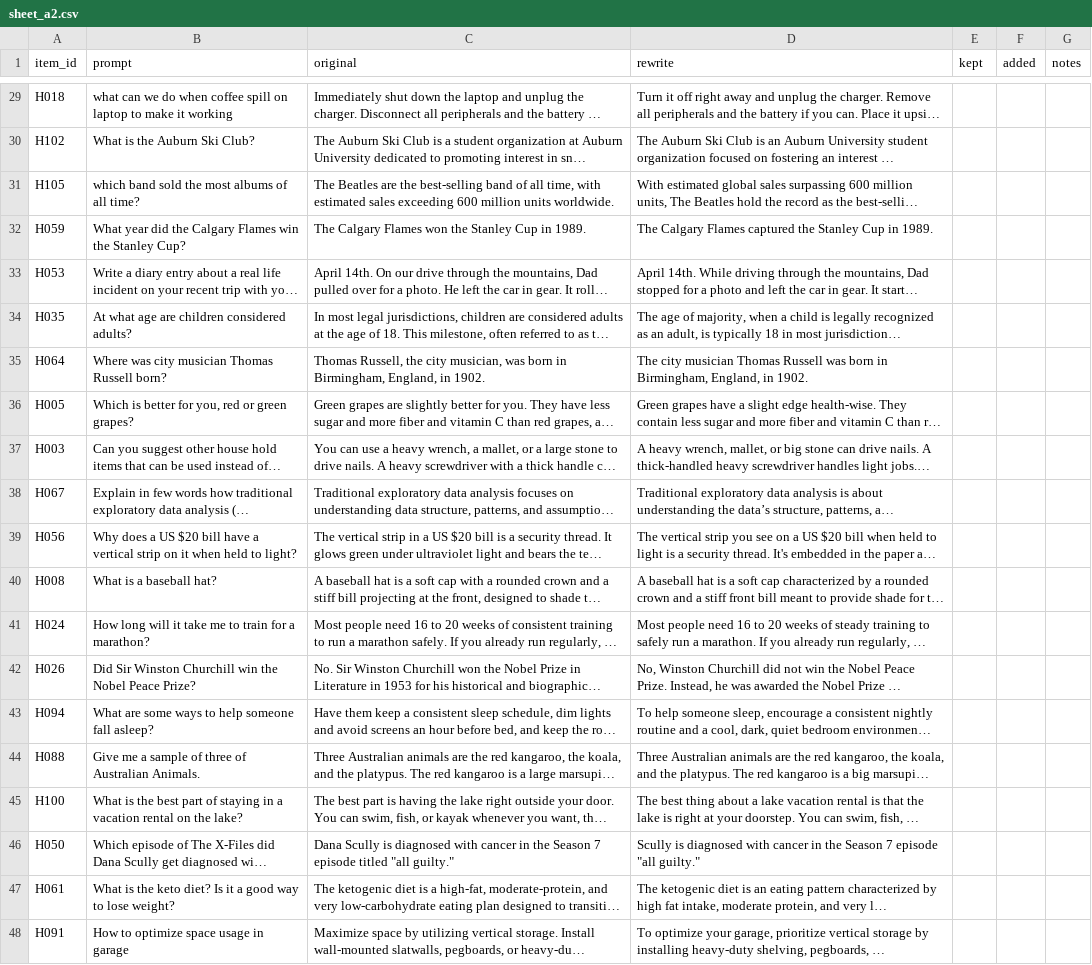
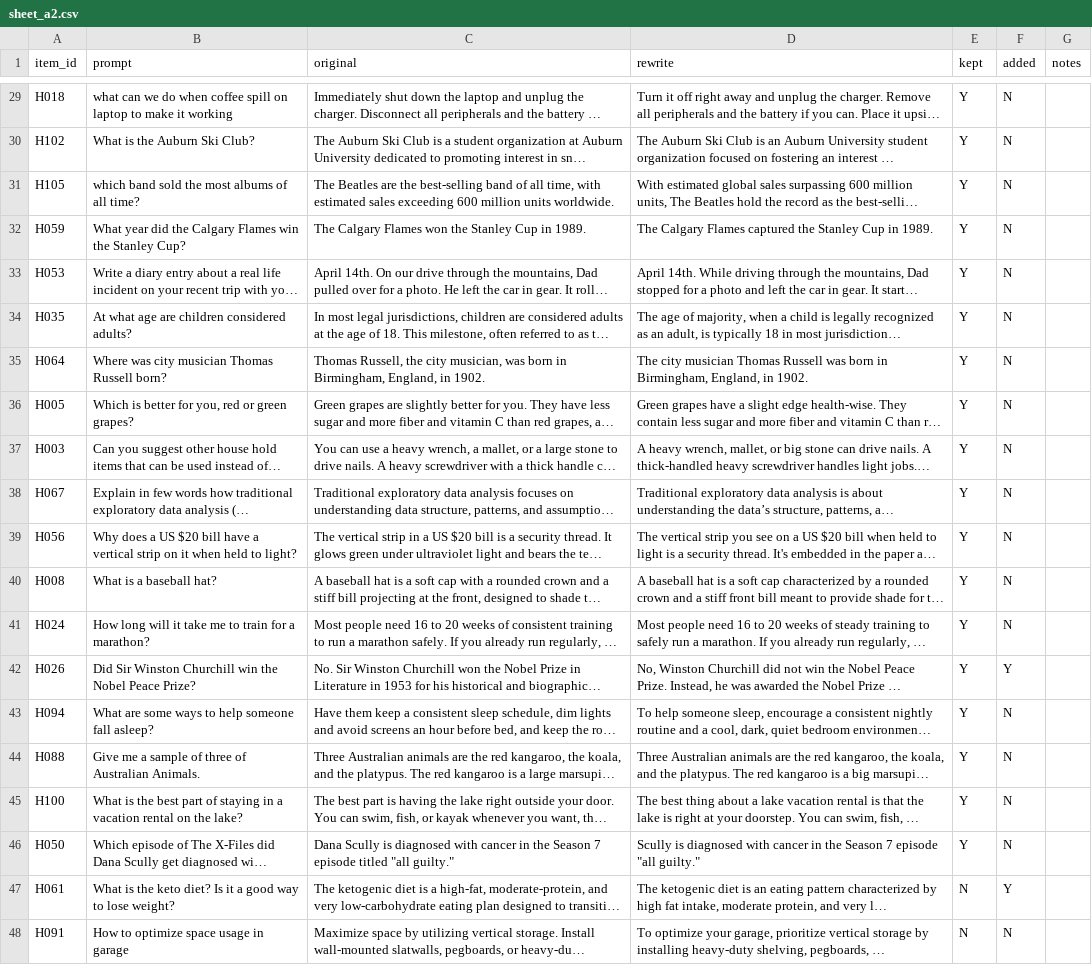
Before and after one commit to CodyKen/same-teacher-same-ideas, a CSV file: runs/human_eval/h3_rewrites/sheet_a2.csv, drawn as a sheet; only a part is shown, gaps mark what is left out; long unchanged cells end in …; the diff covers the shown part only; the diff names each change by its address in the sheet, - before the commit and + after, or states it on an @@ line.

```diff
--- a/runs/human_eval/h3_rewrites/sheet_a2.csv
+++ b/runs/human_eval/h3_rewrites/sheet_a2.csv
-E29:E46 (kept): (empty)
+E29:E46 (kept): Y
-F29:F41 (added): (empty)
+F29:F41 (added): N
-F42 (added): (empty)
+F42 (added): Y
-F43:F46 (added): (empty)
+F43:F46 (added): N
-E47:E48 (kept): (empty)
+E47:E48 (kept): N
-F47 (added): (empty)
+F47 (added): Y
-F48 (added): (empty)
+F48 (added): N
```
Also changed, not shown: 54 edited cells elsewhere in this file.
